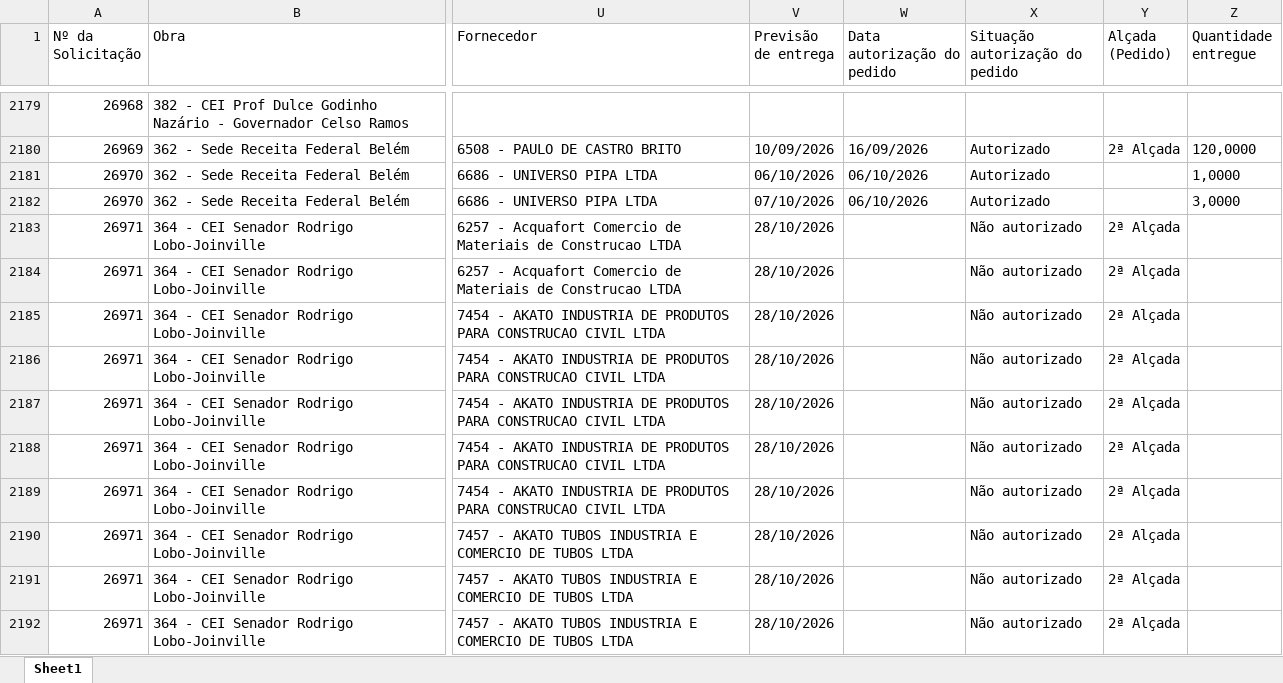
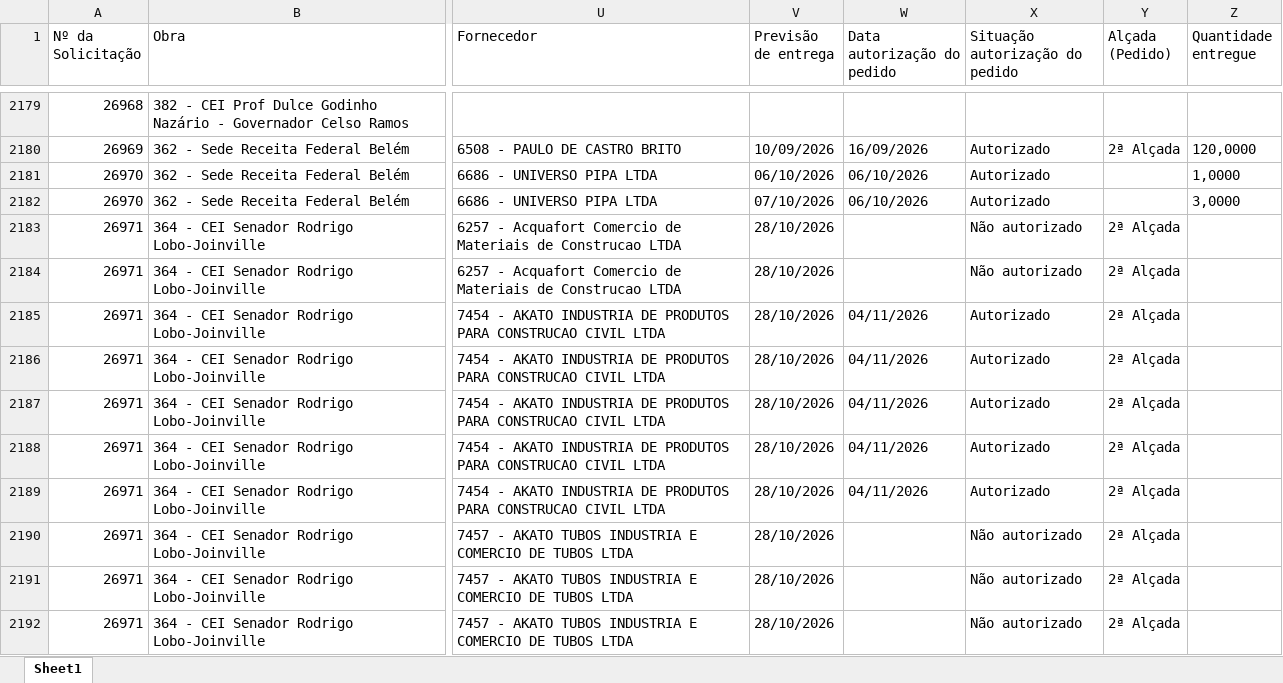
Before and after one commit to vicentecosantos/painel_de_compras_or, an Excel workbook: Relatorio_Painel de Compras.xlsx, sheet Sheet1, drawn as a sheet; only a part is shown, gaps mark what is left out; values as stored, in another font and other column widths than the file's, no borders; the diff covers the shown part only; the diff names each change by its address in the sheet, - before the commit and + after, or states it on an @@ line.

```diff
--- a/Relatorio_Painel de Compras.xlsx (sheet Sheet1)
+++ b/Relatorio_Painel de Compras.xlsx (sheet Sheet1)
-W2185:W2189 (Data autorização do pedido): (empty)
+W2185:W2189 (Data autorização do pedido): 04/11/2026
-X2185:X2189 (Situação autorização do pedido): Não autorizado
+X2185:X2189 (Situação autorização do pedido): Autorizado
```
Also changed, not shown: 10 added rows and 79 edited cells elsewhere in this sheet.
